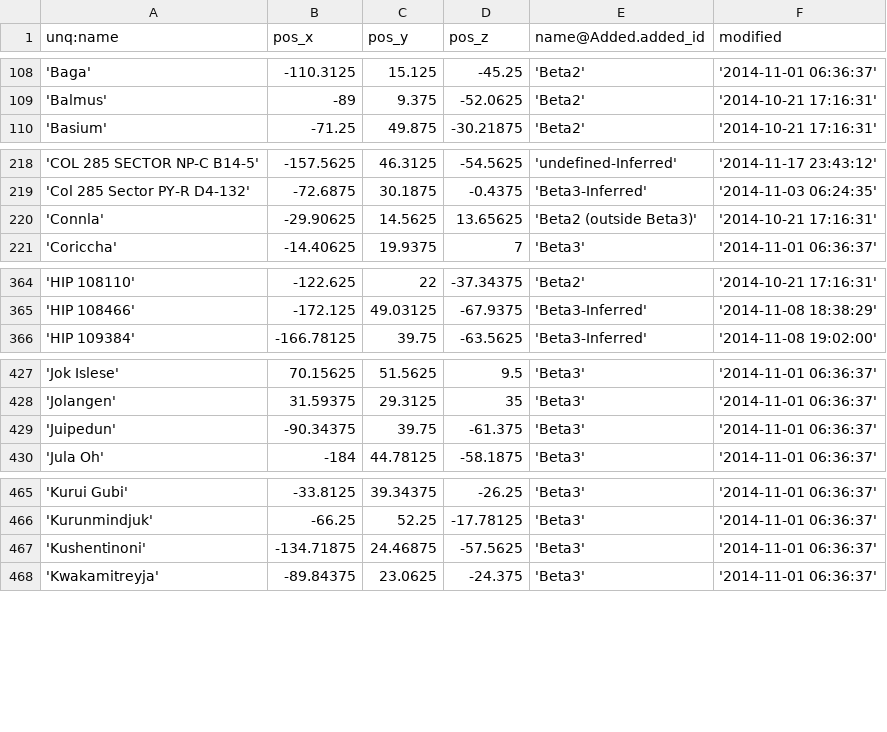
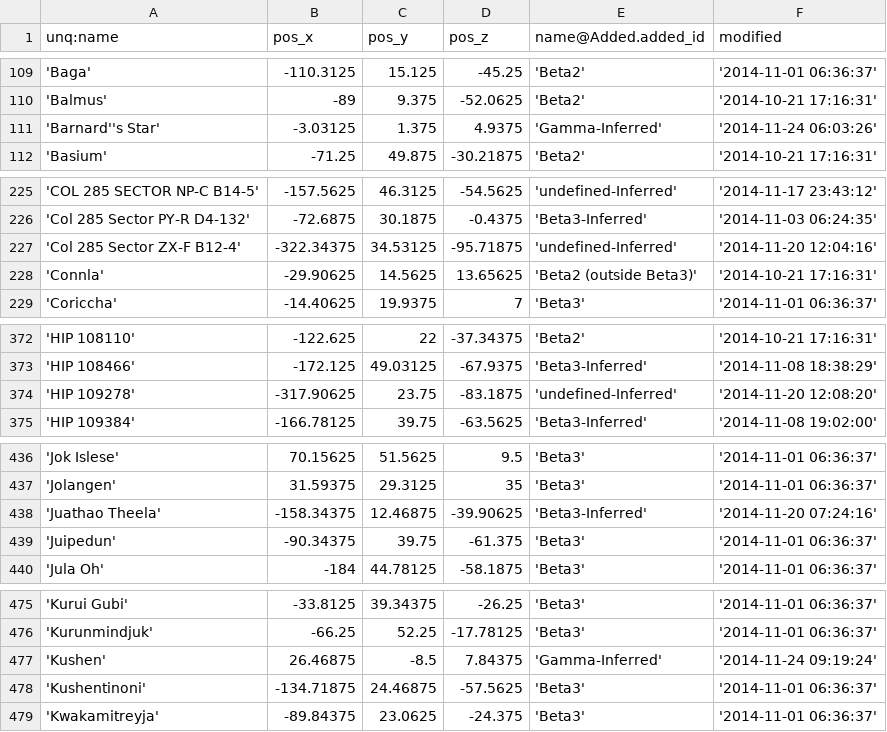
Before and after one commit to eyeonus/Trade-Dangerous, a CSV file: data/System.csv, drawn as a sheet; only a part is shown, gaps mark what is left out; the diff covers the shown part only.

```diff
--- a/data/System.csv
+++ b/data/System.csv
@@ -109,2 +110,3 @@ unq:name,pos_x,pos_y,pos_z,name@Added.added_id,modified
 'Balmus',-89,9.375,-52.0625,'Beta2','2014-10-21 17:16:31'
+'Barnard''s Star',-3.03125,1.375,4.9375,'Gamma-Inferred','2014-11-24 06:03:26'
 'Basium',-71.25,49.875,-30.21875,'Beta2','2014-10-21 17:16:31'
@@ -219,2 +226,3 @@ unq:name,pos_x,pos_y,pos_z,name@Added.added_id,modified
 'Col 285 Sector PY-R D4-132',-72.6875,30.1875,-0.4375,'Beta3-Inferred','2014-11-03 06:24:35'
+'Col 285 Sector ZX-F B12-4',-322.34375,34.53125,-95.71875,'undefined-Inferred','2014-11-20 12:04:16'
 'Connla',-29.90625,14.5625,13.65625,'Beta2 (outside Beta3)','2014-10-21 17:16:31'
@@ -365,2 +373,3 @@ unq:name,pos_x,pos_y,pos_z,name@Added.added_id,modified
 'HIP 108466',-172.125,49.03125,-67.9375,'Beta3-Inferred','2014-11-08 18:38:29'
+'HIP 109278',-317.90625,23.75,-83.1875,'undefined-Inferred','2014-11-20 12:08:20'
 'HIP 109384',-166.78125,39.75,-63.5625,'Beta3-Inferred','2014-11-08 19:02:00'
@@ -428,2 +437,3 @@ unq:name,pos_x,pos_y,pos_z,name@Added.added_id,modified
 'Jolangen',31.59375,29.3125,35,'Beta3','2014-11-01 06:36:37'
+'Juathao Theela',-158.34375,12.46875,-39.90625,'Beta3-Inferred','2014-11-20 07:24:16'
 'Juipedun',-90.34375,39.75,-61.375,'Beta3','2014-11-01 06:36:37'
@@ -466,2 +476,3 @@ unq:name,pos_x,pos_y,pos_z,name@Added.added_id,modified
 'Kurunmindjuk',-66.25,52.25,-17.78125,'Beta3','2014-11-01 06:36:37'
+'Kushen',26.46875,-8.5,7.84375,'Gamma-Inferred','2014-11-24 09:19:24'
 'Kushentinoni',-134.71875,24.46875,-57.5625,'Beta3','2014-11-01 06:36:37'
```
Also changed, not shown: 16 added rows elsewhere in this file.
